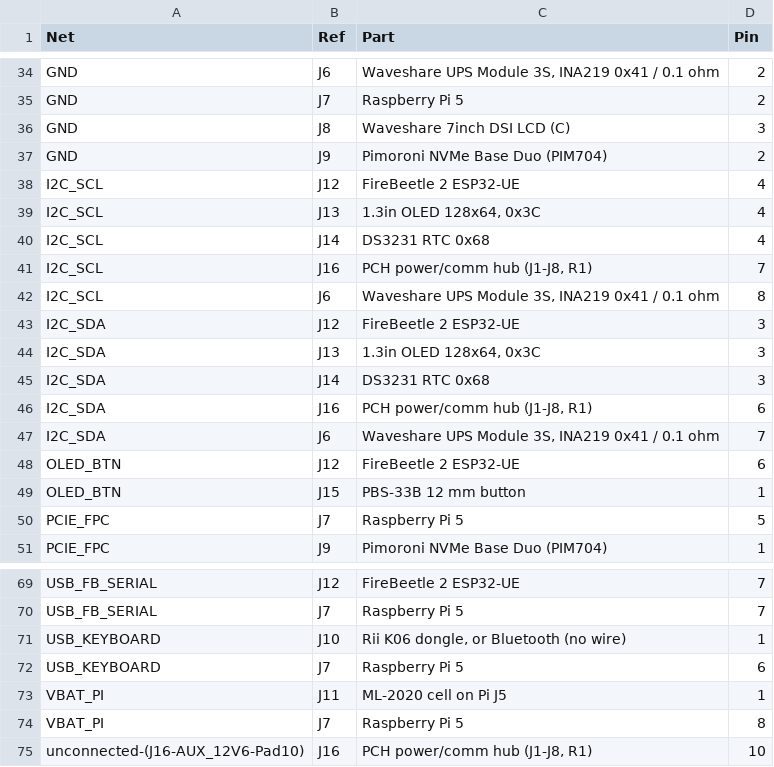
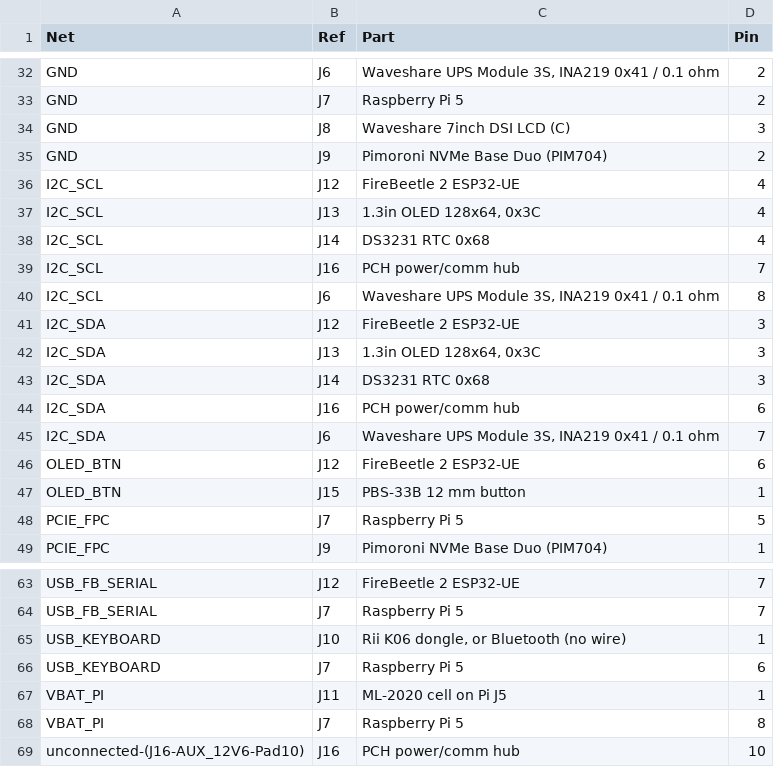
Before and after one commit to jsoeterbroek/ktemata, a CSV file: cad/kicad/r6/ktemata_r6_connections.csv, drawn as a sheet; only a part is shown, gaps mark what is left out; the diff covers the shown part only.

```diff
--- a/cad/kicad/r6/ktemata_r6_connections.csv
+++ b/cad/kicad/r6/ktemata_r6_connections.csv
@@ -40,3 +38,3 @@ I2C_SCL,J13,"1.3in OLED 128x64, 0x3C",4
 I2C_SCL,J14,DS3231 RTC 0x68,4
-I2C_SCL,J16,"PCH power/comm hub (J1-J8, R1)",7
+I2C_SCL,J16,PCH power/comm hub,7
 I2C_SCL,J6,"Waveshare UPS Module 3S, INA219 0x41 / 0.1 ohm",8
@@ -45,3 +43,3 @@ I2C_SDA,J13,"1.3in OLED 128x64, 0x3C",3
 I2C_SDA,J14,DS3231 RTC 0x68,3
-I2C_SDA,J16,"PCH power/comm hub (J1-J8, R1)",6
+I2C_SDA,J16,PCH power/comm hub,6
 I2C_SDA,J6,"Waveshare UPS Module 3S, INA219 0x41 / 0.1 ohm",7
@@ -74,2 +68,2 @@ VBAT_PI,J11,ML-2020 cell on Pi J5,1
 VBAT_PI,J7,Raspberry Pi 5,8
-unconnected-(J16-AUX_12V6-Pad10),J16,"PCH power/comm hub (J1-J8, R1)",10
+unconnected-(J16-AUX_12V6-Pad10),J16,PCH power/comm hub,10
```
Also changed, not shown: 6 removed rows and 8 edited cells elsewhere in this file, 12 other files.
